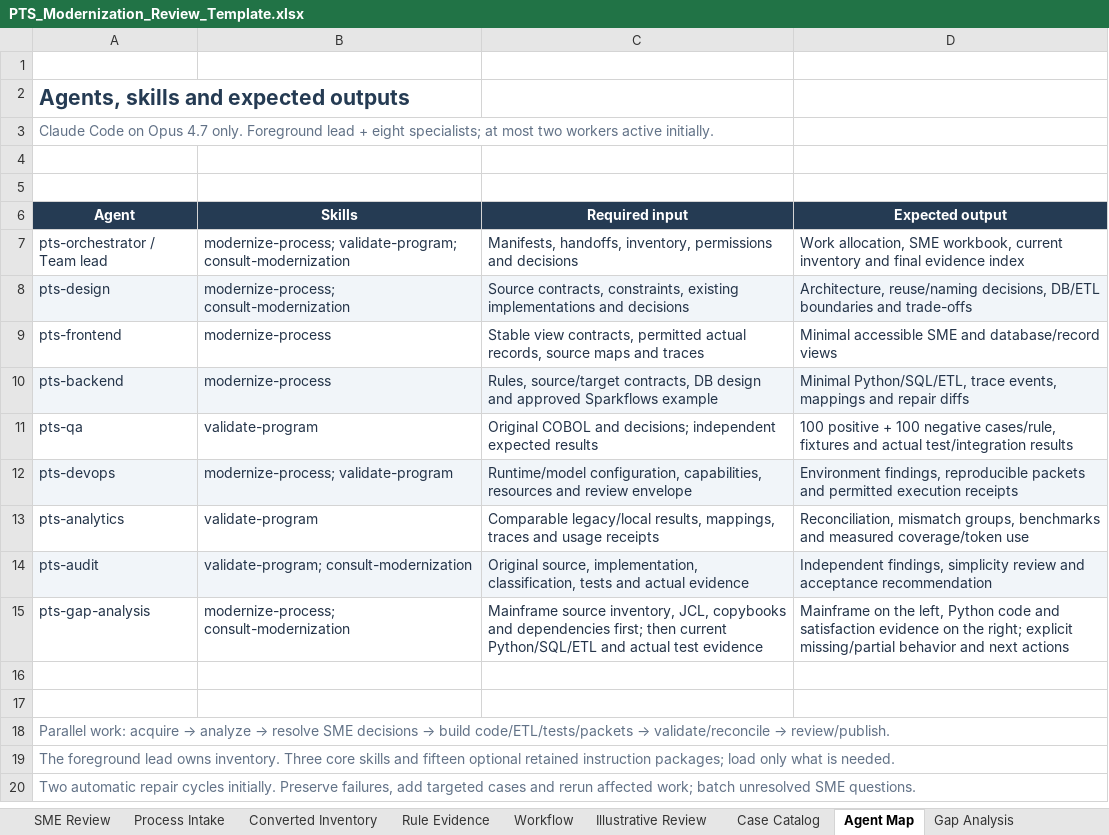
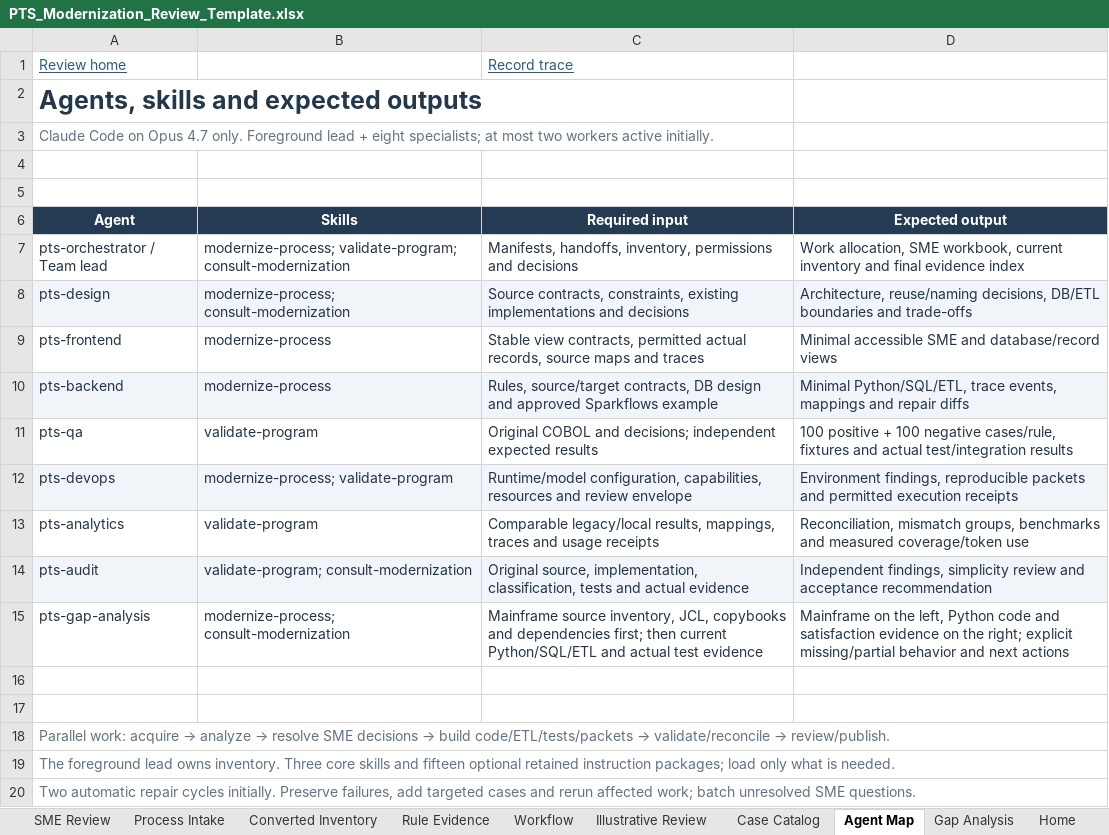
Before and after one commit to Snuthakki21/pts_modernization, an Excel workbook: examples/PTS_Modernization_Review_Template.xlsx, sheet Agent Map, drawn as a sheet; values as stored, in another font and other column widths than the file's, no borders; table styles not drawn; the diff names each change by its address in the sheet, - before the commit and + after, or states it on an @@ line.

Commit message:
Improve review workbook and add record evidence trace

```diff
--- a/examples/PTS_Modernization_Review_Template.xlsx (sheet Agent Map)
+++ b/examples/PTS_Modernization_Review_Template.xlsx (sheet Agent Map)
+sheet tab: Home
-row 1: (empty)
+row 1: Review home |  | Record trace
@@ A2 text size: larger @@
```
Also changed, not shown: sheet Workflow, sheet Gap Analysis, sheet Case Catalog, sheet Converted Inventory, sheet SME Review, sheet Process Intake, 2 more sheets, other sheet tabs, 4 other files.
